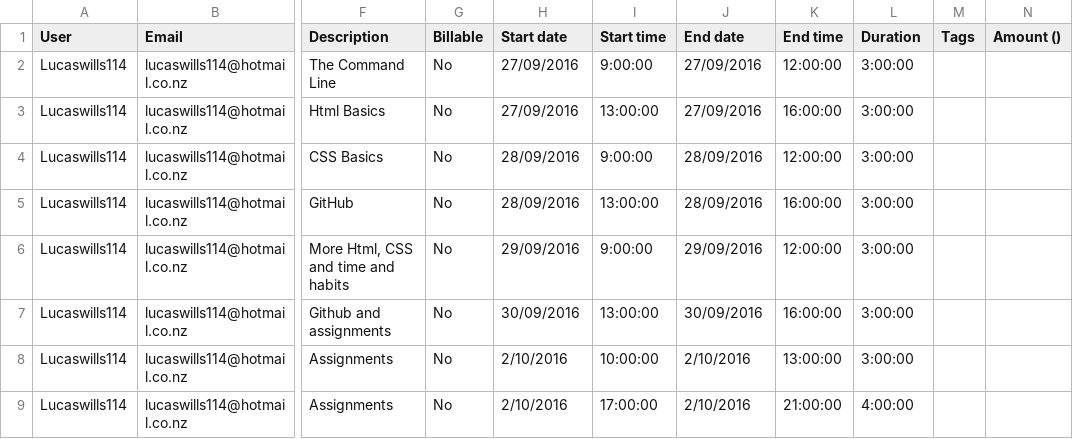
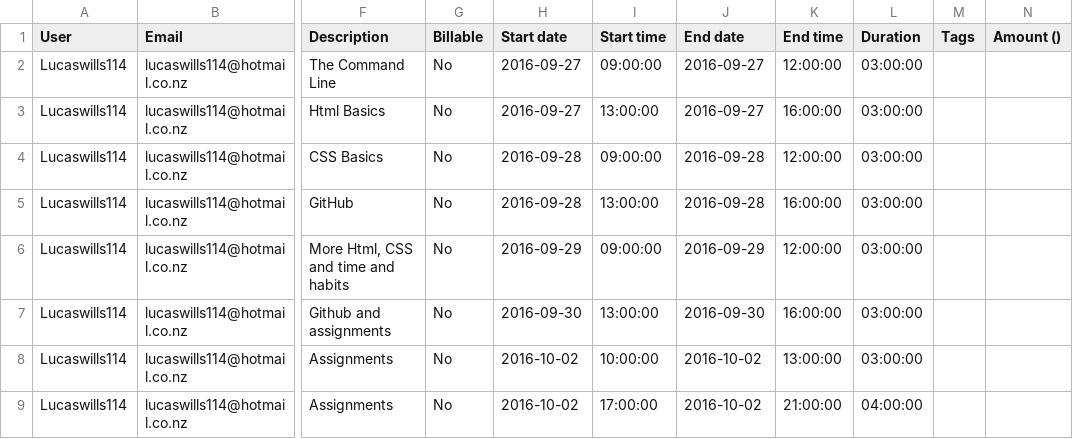
Before and after one commit to weka-2016/weka-2016, a CSV file: time/lucas-wills/Week-1.csv, drawn as a sheet; only a part is shown, gaps mark what is left out; the diff names each change by its address in the sheet, - before the commit and + after, or states it on an @@ line.

Commit message:
Week 1 timesheet

```diff
--- a/time/lucas-wills/Week-1.csv
+++ b/time/lucas-wills/Week-1.csv
-H2:H3 (Start date): 27/09/2016
+H2:H3 (Start date): 2016-09-27
-I2 (Start time): 9:00:00
+I2 (Start time): 09:00:00
-J2:J3 (End date): 27/09/2016
+J2:J3 (End date): 2016-09-27
-L2:L8 (Duration): 3:00:00
+L2:L8 (Duration): 03:00:00
-H4:H5 (Start date): 28/09/2016
+H4:H5 (Start date): 2016-09-28
-I4 (Start time): 9:00:00
+I4 (Start time): 09:00:00
-J4:J5 (End date): 28/09/2016
+J4:J5 (End date): 2016-09-28
-H6 (Start date): 29/09/2016
+H6 (Start date): 2016-09-29
-I6 (Start time): 9:00:00
+I6 (Start time): 09:00:00
-J6 (End date): 29/09/2016
+J6 (End date): 2016-09-29
-H7 (Start date): 30/09/2016
+H7 (Start date): 2016-09-30
-J7 (End date): 30/09/2016
+J7 (End date): 2016-09-30
-H8:H9 (Start date): 2/10/2016
+H8:H9 (Start date): 2016-10-02
-J8:J9 (End date): 2/10/2016
+J8:J9 (End date): 2016-10-02
-L9 (Duration): 4:00:00
+L9 (Duration): 04:00:00
```
